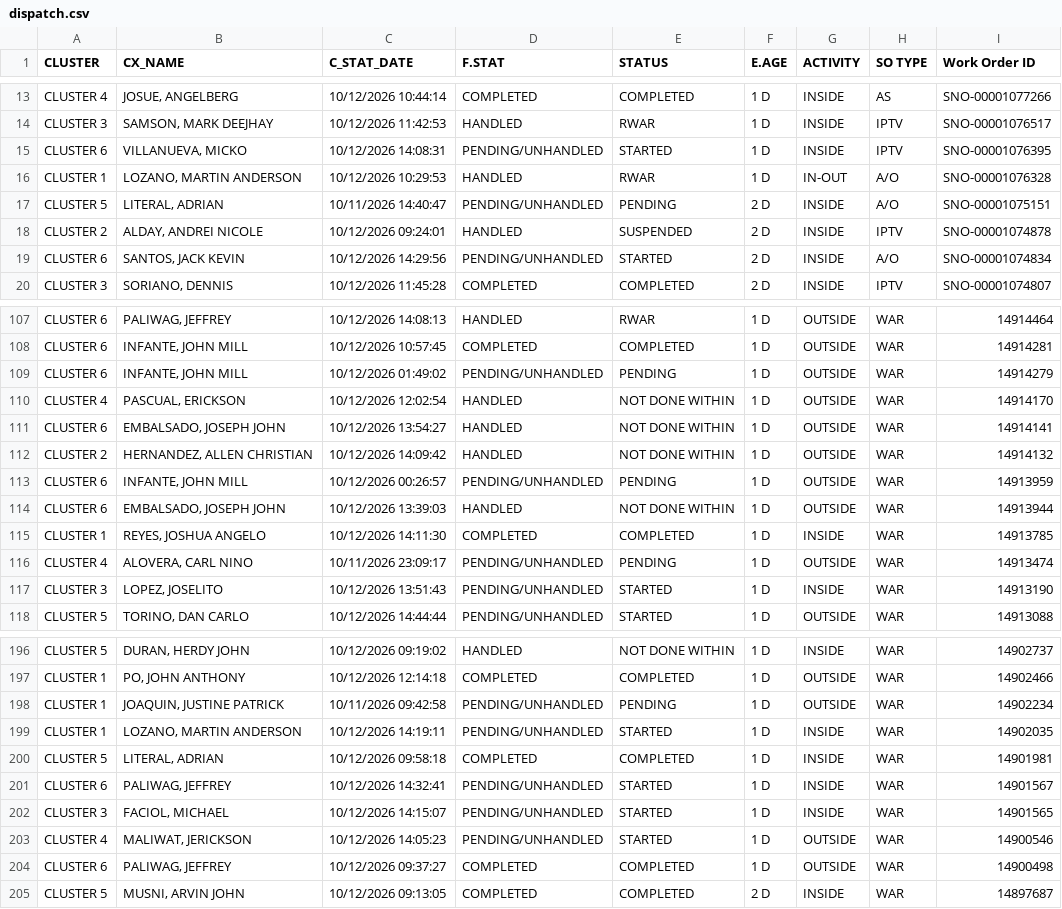
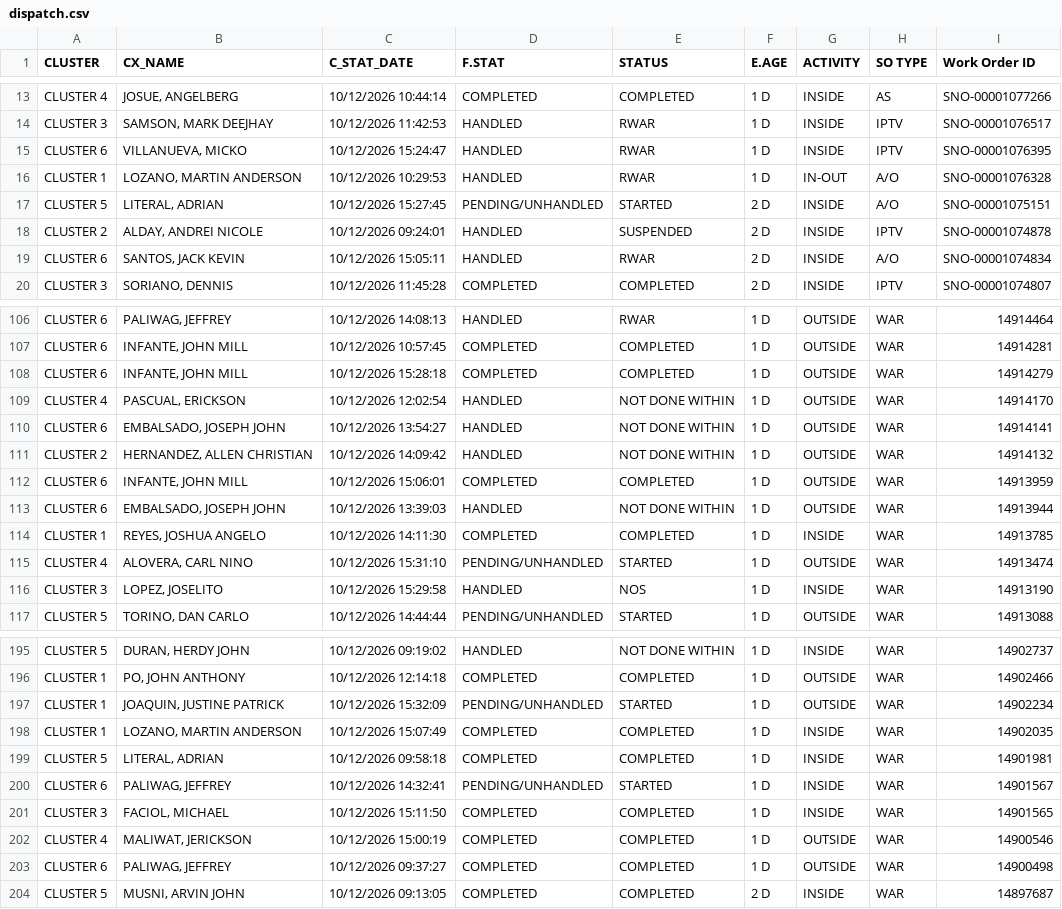
Before and after one commit to ReportsHub/CXSDA-Dispatch-Dashboard, a CSV file: data/dispatch.csv, drawn as a sheet; only a part is shown, gaps mark what is left out; the diff covers the shown part only.

```diff
--- a/data/dispatch.csv
+++ b/data/dispatch.csv
@@ -14,7 +14,7 @@ CLUSTER 4,"JOSUE, ANGELBERG",10/12/2026 10:44:14,COMPLETED,COMPLETED,1 D,INSIDE,
 CLUSTER 3,"SAMSON, MARK DEEJHAY",10/12/2026 11:42:53,HANDLED,RWAR,1 D,INSIDE,IPTV,SNO-00001076517
-CLUSTER 6,"VILLANUEVA, MICKO",10/12/2026 14:08:31,PENDING/UNHANDLED,STARTED,1 D,INSIDE,IPTV,SNO-00001076395
+CLUSTER 6,"VILLANUEVA, MICKO",10/12/2026 15:24:47,HANDLED,RWAR,1 D,INSIDE,IPTV,SNO-00001076395
 CLUSTER 1,"LOZANO, MARTIN ANDERSON",10/12/2026 10:29:53,HANDLED,RWAR,1 D,IN-OUT,A/O,SNO-00001076328
-CLUSTER 5,"LITERAL, ADRIAN",10/11/2026 14:40:47,PENDING/UNHANDLED,PENDING,2 D,INSIDE,A/O,SNO-00001075151
+CLUSTER 5,"LITERAL, ADRIAN",10/12/2026 15:27:45,PENDING/UNHANDLED,STARTED,2 D,INSIDE,A/O,SNO-00001075151
 CLUSTER 2,"ALDAY, ANDREI NICOLE",10/12/2026 09:24:01,HANDLED,SUSPENDED,2 D,INSIDE,IPTV,SNO-00001074878
-CLUSTER 6,"SANTOS, JACK KEVIN",10/12/2026 14:29:56,PENDING/UNHANDLED,STARTED,2 D,INSIDE,A/O,SNO-00001074834
+CLUSTER 6,"SANTOS, JACK KEVIN",10/12/2026 15:05:11,HANDLED,RWAR,2 D,INSIDE,A/O,SNO-00001074834
 CLUSTER 3,"SORIANO, DENNIS",10/12/2026 11:45:28,COMPLETED,COMPLETED,2 D,INSIDE,IPTV,SNO-00001074807
@@ -108,3 +107,3 @@ CLUSTER 6,"PALIWAG, JEFFREY",10/12/2026 14:08:13,HANDLED,RWAR,1 D,OUTSIDE,WAR,14
 CLUSTER 6,"INFANTE, JOHN MILL",10/12/2026 10:57:45,COMPLETED,COMPLETED,1 D,OUTSIDE,WAR,14914281
-CLUSTER 6,"INFANTE, JOHN MILL",10/12/2026 01:49:02,PENDING/UNHANDLED,PENDING,1 D,OUTSIDE,WAR,14914279
+CLUSTER 6,"INFANTE, JOHN MILL",10/12/2026 15:28:18,COMPLETED,COMPLETED,1 D,OUTSIDE,WAR,14914279
 CLUSTER 4,"PASCUAL, ERICKSON",10/12/2026 12:02:54,HANDLED,NOT DONE WITHIN,1 D,OUTSIDE,WAR,14914170
@@ -112,7 +111,7 @@ CLUSTER 6,"EMBALSADO, JOSEPH JOHN",10/12/2026 13:54:27,HANDLED,NOT DONE WITHIN,1
 CLUSTER 2,"HERNANDEZ, ALLEN CHRISTIAN",10/12/2026 14:09:42,HANDLED,NOT DONE WITHIN,1 D,OUTSIDE,WAR,14914132
-CLUSTER 6,"INFANTE, JOHN MILL",10/12/2026 00:26:57,PENDING/UNHANDLED,PENDING,1 D,OUTSIDE,WAR,14913959
+CLUSTER 6,"INFANTE, JOHN MILL",10/12/2026 15:06:01,COMPLETED,COMPLETED,1 D,OUTSIDE,WAR,14913959
 CLUSTER 6,"EMBALSADO, JOSEPH JOHN",10/12/2026 13:39:03,HANDLED,NOT DONE WITHIN,1 D,OUTSIDE,WAR,14913944
 CLUSTER 1,"REYES, JOSHUA ANGELO",10/12/2026 14:11:30,COMPLETED,COMPLETED,1 D,INSIDE,WAR,14913785
-CLUSTER 4,"ALOVERA, CARL NINO",10/11/2026 23:09:17,PENDING/UNHANDLED,PENDING,1 D,OUTSIDE,WAR,14913474
-CLUSTER 3,"LOPEZ, JOSELITO",10/12/2026 13:51:43,PENDING/UNHANDLED,STARTED,1 D,INSIDE,WAR,14913190
+CLUSTER 4,"ALOVERA, CARL NINO",10/12/2026 15:31:10,PENDING/UNHANDLED,STARTED,1 D,OUTSIDE,WAR,14913474
+CLUSTER 3,"LOPEZ, JOSELITO",10/12/2026 15:29:58,HANDLED,NOS,1 D,INSIDE,WAR,14913190
 CLUSTER 5,"TORINO, DAN CARLO",10/12/2026 14:44:44,PENDING/UNHANDLED,STARTED,1 D,OUTSIDE,WAR,14913088
@@ -197,8 +196,8 @@ CLUSTER 5,"DURAN, HERDY JOHN",10/12/2026 09:19:02,HANDLED,NOT DONE WITHIN,1 D,IN
 CLUSTER 1,"PO, JOHN ANTHONY",10/12/2026 12:14:18,COMPLETED,COMPLETED,1 D,OUTSIDE,WAR,14902466
-CLUSTER 1,"JOAQUIN, JUSTINE PATRICK",10/11/2026 09:42:58,PENDING/UNHANDLED,PENDING,1 D,OUTSIDE,WAR,14902234
-CLUSTER 1,"LOZANO, MARTIN ANDERSON",10/12/2026 14:19:11,PENDING/UNHANDLED,STARTED,1 D,INSIDE,WAR,14902035
+CLUSTER 1,"JOAQUIN, JUSTINE PATRICK",10/12/2026 15:32:09,PENDING/UNHANDLED,STARTED,1 D,OUTSIDE,WAR,14902234
+CLUSTER 1,"LOZANO, MARTIN ANDERSON",10/12/2026 15:07:49,COMPLETED,COMPLETED,1 D,INSIDE,WAR,14902035
 CLUSTER 5,"LITERAL, ADRIAN",10/12/2026 09:58:18,COMPLETED,COMPLETED,1 D,INSIDE,WAR,14901981
 CLUSTER 6,"PALIWAG, JEFFREY",10/12/2026 14:32:41,PENDING/UNHANDLED,STARTED,1 D,INSIDE,WAR,14901567
-CLUSTER 3,"FACIOL, MICHAEL",10/12/2026 14:15:07,PENDING/UNHANDLED,STARTED,1 D,INSIDE,WAR,14901565
-CLUSTER 4,"MALIWAT, JERICKSON",10/12/2026 14:05:23,PENDING/UNHANDLED,STARTED,1 D,OUTSIDE,WAR,14900546
+CLUSTER 3,"FACIOL, MICHAEL",10/12/2026 15:11:50,COMPLETED,COMPLETED,1 D,INSIDE,WAR,14901565
+CLUSTER 4,"MALIWAT, JERICKSON",10/12/2026 15:00:19,COMPLETED,COMPLETED,1 D,OUTSIDE,WAR,14900546
 CLUSTER 6,"PALIWAG, JEFFREY",10/12/2026 09:37:27,COMPLETED,COMPLETED,1 D,OUTSIDE,WAR,14900498
```
Also changed, not shown: 1 removed row and 71 edited cells elsewhere in this file.
